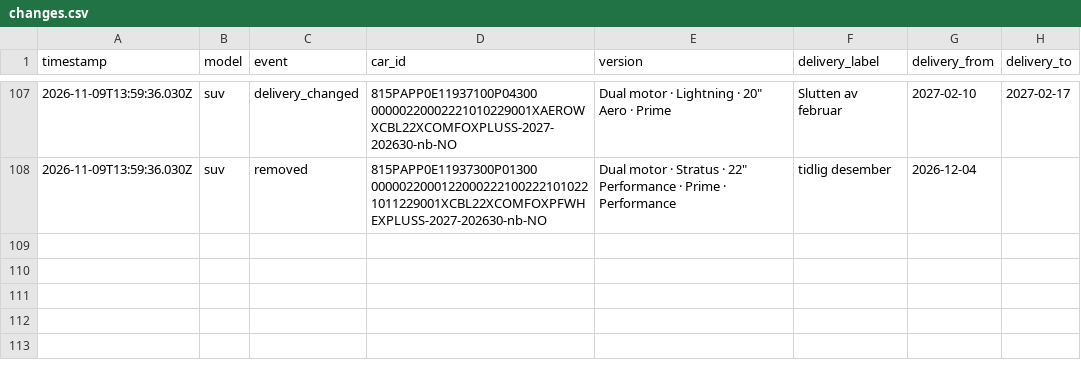
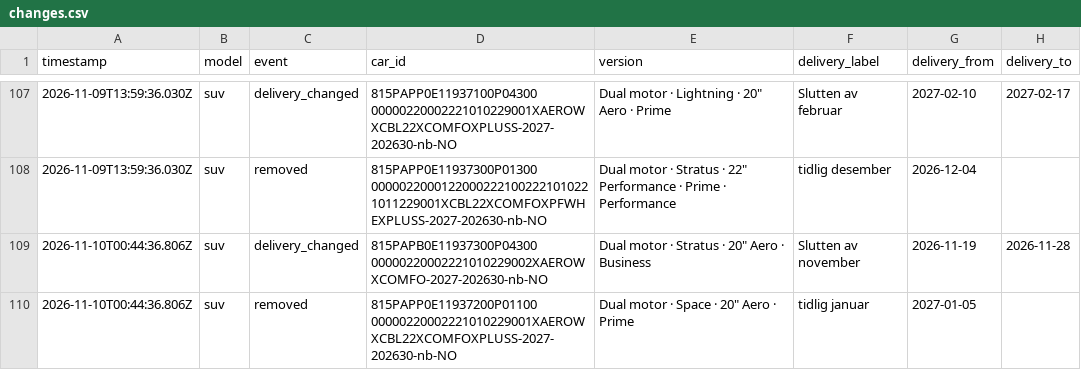
Before and after one commit to stratosferik/Polestar, a CSV file: data/changes.csv, drawn as a sheet; only a part is shown, gaps mark what is left out; the diff names each change by its address in the sheet, - before the commit and + after, or states it on an @@ line.

```diff
--- a/data/changes.csv
+++ b/data/changes.csv
+row 109: 2026-11-10T00:44:36.806Z | suv | delivery_changed | 815PAPB0E11937300P04300 00000220002221010229002XAEROWXCOMFO-2027-202630-nb-NO | Dual motor · Stratus · 20" Aero · Business | Slutten av november | 2026-11-19 | 2026-11-28
+row 110: 2026-11-10T00:44:36.806Z | suv | removed | 815PAPP0E11937200P01100 00000220002221010229001XAEROWXCBL22XCOMFOXPLUSS-2027-202630-nb-NO | Dual motor · Space · 20" Aero · Prime | tidlig januar | 2027-01-05
```
Also changed, not shown: data/history.csv, 2 other files.
